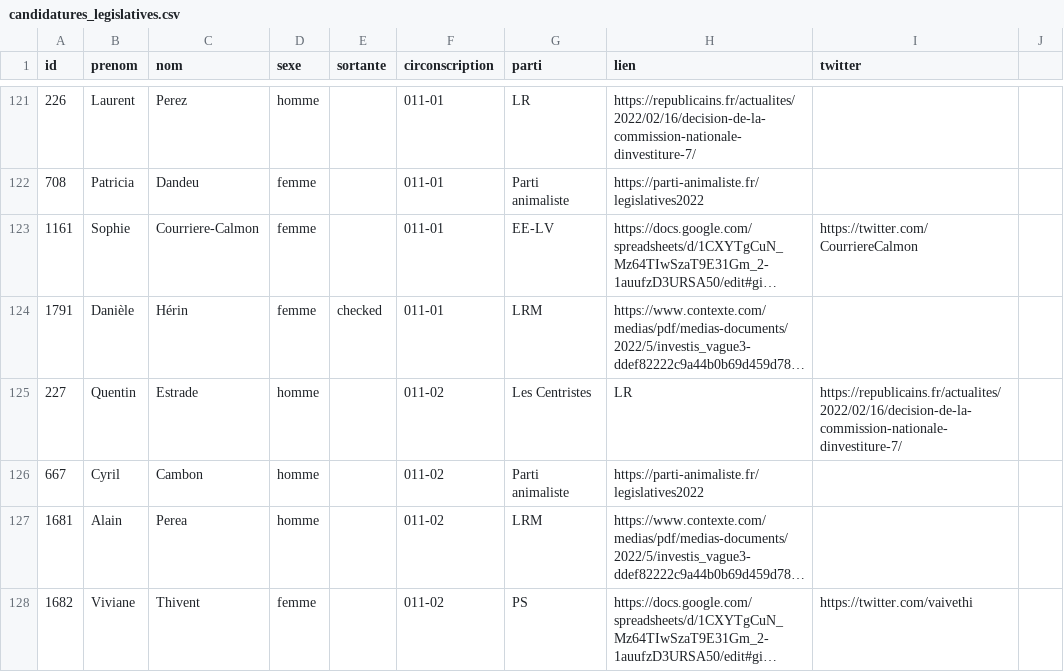
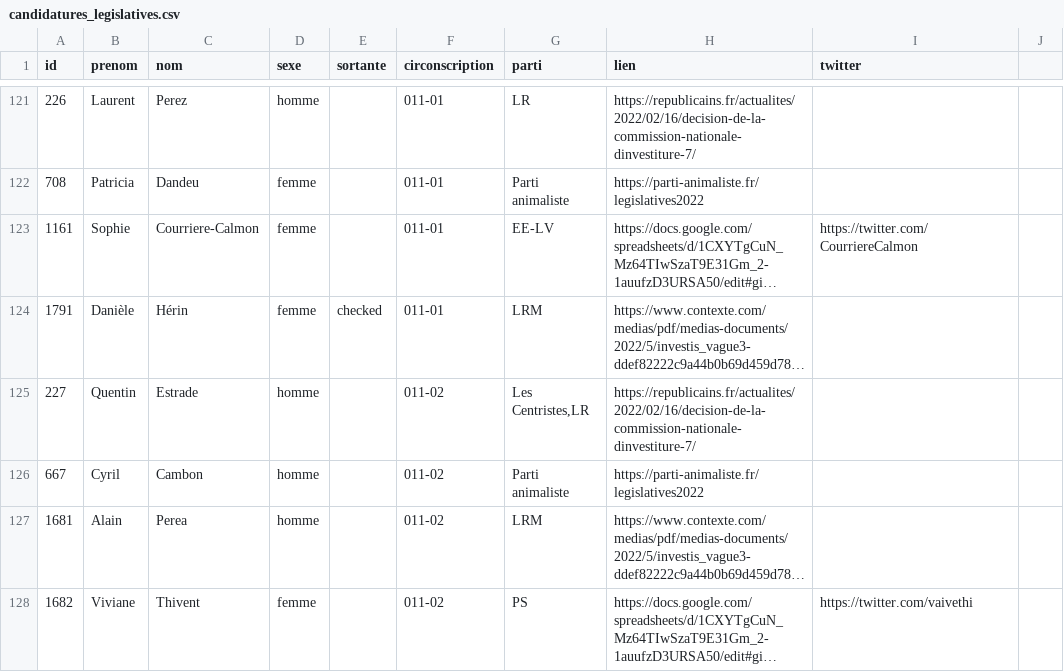
Before and after one commit to nsppolls/nsppolls, a CSV file: donnees/candidatures_legislatives.csv, drawn as a sheet; only a part is shown, gaps mark what is left out; long unchanged cells end in …; the diff names each change by its address in the sheet, - before the commit and + after, or states it on an @@ line.

Commit message:
Update candidatures_legislatives.csv

```diff
--- a/donnees/candidatures_legislatives.csv
+++ b/donnees/candidatures_legislatives.csv
-G125 (parti): Les Centristes
+G125 (parti): Les Centristes,LR
-H125 (lien): LR
+H125 (lien): https://republicains.fr/actualites/2022/02/16/decision-de-la-commission-nationale-dinvestiture-7/
-I125 (twitter): https://republicains.fr/actualites/2022/02/16/decision-de-la-commission-nationale-dinvestiture-7/
+I125 (twitter): (empty)
```
